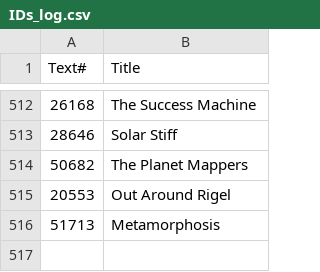
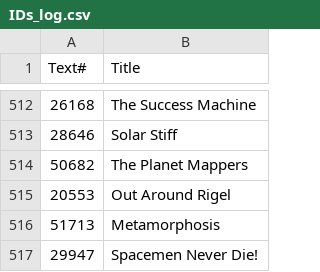
Before and after one commit to ben-n93/pg_scifi_twitter_bot, a CSV file: data/IDs_log.csv, drawn as a sheet; only a part is shown, gaps mark what is left out; the diff names each change by its address in the sheet, - before the commit and + after, or states it on an @@ line.

Commit message:
update

```diff
--- a/data/IDs_log.csv
+++ b/data/IDs_log.csv
+row 517: 29947 | Spacemen Never Die!
```
